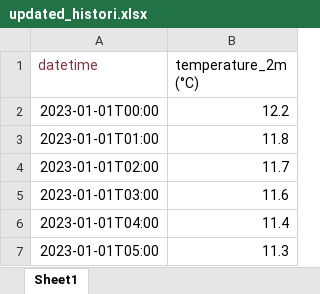
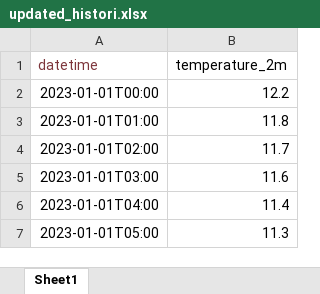
Before and after one commit to stavrostsamadias/stavrostsamadias-meteorologikos-stahmos-saek, an Excel workbook: updated_histori.xlsx, sheet Sheet1, drawn as a sheet; only a part is shown; values as stored, in another font and other column widths than the file's, no borders; the diff names each change by its address in the sheet, - before the commit and + after, or states it on an @@ line.

Commit message:
Add files via upload

```diff
--- a/updated_histori.xlsx (sheet Sheet1)
+++ b/updated_histori.xlsx (sheet Sheet1)
-B1: temperature_2m (°C)
+B1: temperature_2m
```
